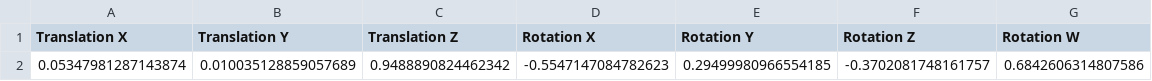
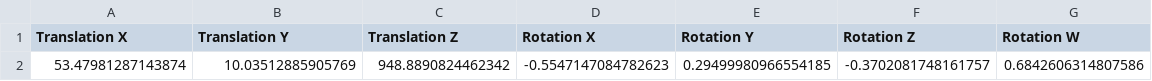
Before and after one commit to ut1006/denso_arm, a CSV file: scripts/my_moveit/output/0028/tf0028.csv, drawn as a sheet.

```diff
--- a/scripts/my_moveit/output/0028/tf0028.csv
+++ b/scripts/my_moveit/output/0028/tf0028.csv
@@ -1,2 +1,2 @@
 Translation X,Translation Y,Translation Z,Rotation X,Rotation Y,Rotation Z,Rotation W
-0.05347981287143874,0.010035128859057689,0.9488890824462342,-0.5547147084782623,0.29499980966554185,-0.3702081748161757,0.6842606314807586
+53.47981287143874,10.03512885905769,948.8890824462342,-0.5547147084782623,0.29499980966554185,-0.3702081748161757,0.6842606314807586
```
Also changed, not shown: scripts/my_moveit/output/0022/tf0022.csv, scripts/my_moveit/output/0026/tf0026.csv, 54 other files.
